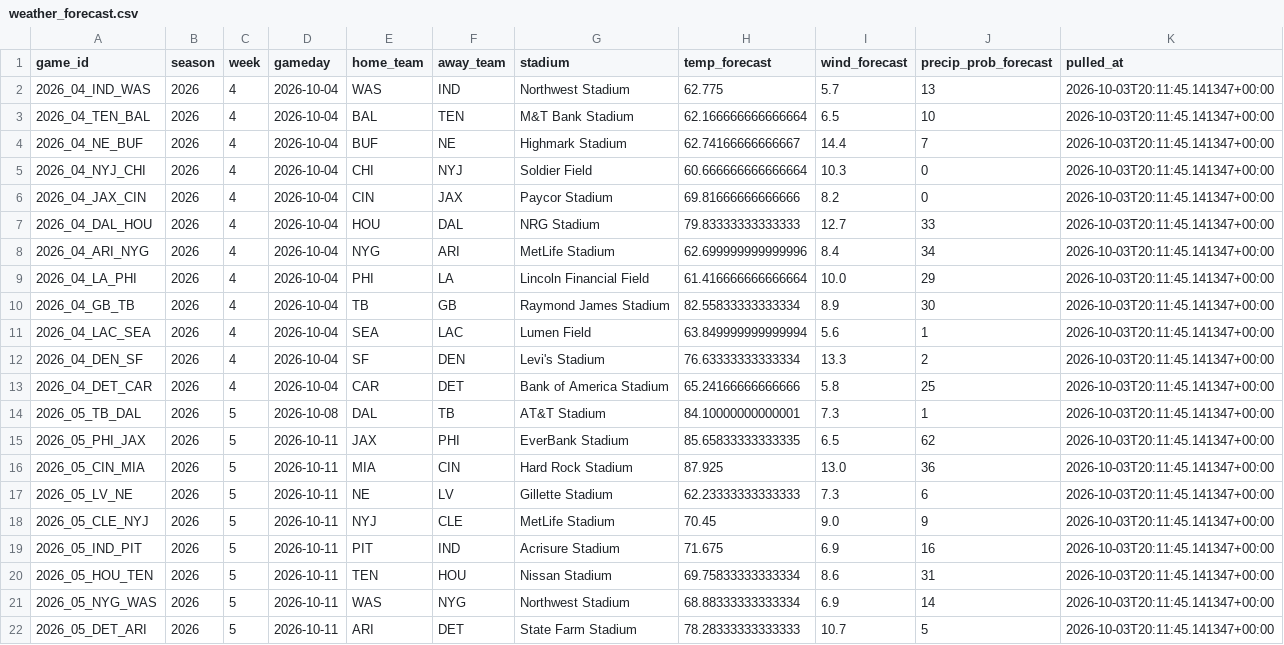
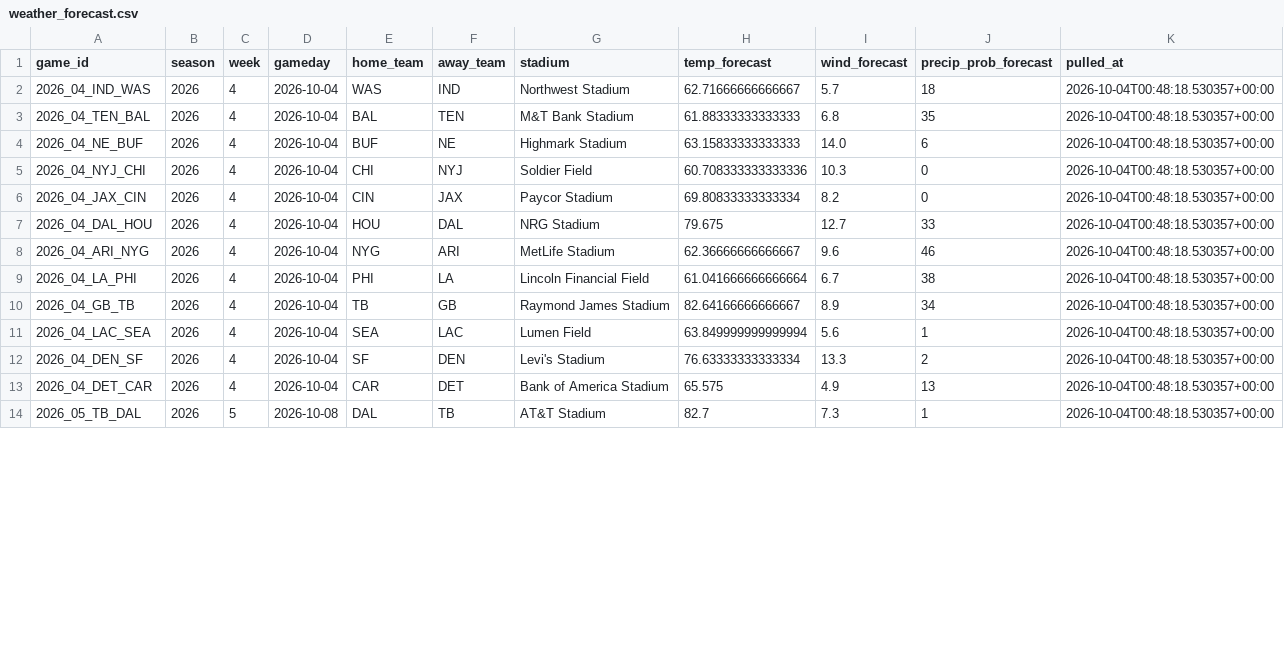
Before and after one commit to alexanderseaney-sketch/ParlayModel, a CSV file: data/raw/weather_forecast.csv, drawn as a sheet; only a part is shown; the diff covers the shown part only.

```diff
--- a/data/raw/weather_forecast.csv
+++ b/data/raw/weather_forecast.csv
@@ -1,22 +1,14 @@
 game_id,season,week,gameday,home_team,away_team,stadium,temp_forecast,wind_forecast,precip_prob_forecast,pulled_at
-2026_04_IND_WAS,2026,4,2026-10-04,WAS,IND,Northwest Stadium,62.775,5.7,13,2026-10-03T20:11:45.141347+00:00
-2026_04_TEN_BAL,2026,4,2026-10-04,BAL,TEN,M&T Bank Stadium,62.166666666666664,6.5,10,2026-10-03T20:11:45.141347+00:00
-2026_04_NE_BUF,2026,4,2026-10-04,BUF,NE,Highmark Stadium,62.74166666666667,14.4,7,2026-10-03T20:11:45.141347+00:00
-2026_04_NYJ_CHI,2026,4,2026-10-04,CHI,NYJ,Soldier Field,60.666666666666664,10.3,0,2026-10-03T20:11:45.141347+00:00
-2026_04_JAX_CIN,2026,4,2026-10-04,CIN,JAX,Paycor Stadium,69.81666666666666,8.2,0,2026-10-03T20:11:45.141347+00:00
-2026_04_DAL_HOU,2026,4,2026-10-04,HOU,DAL,NRG Stadium,79.83333333333333,12.7,33,2026-10-03T20:11:45.141347+00:00
-2026_04_ARI_NYG,2026,4,2026-10-04,NYG,ARI,MetLife Stadium,62.699999999999996,8.4,34,2026-10-03T20:11:45.141347+00:00
-2026_04_LA_PHI,2026,4,2026-10-04,PHI,LA,Lincoln Financial Field,61.416666666666664,10.0,29,2026-10-03T20:11:45.141347+00:00
-2026_04_GB_TB,2026,4,2026-10-04,TB,GB,Raymond James Stadium,82.55833333333334,8.9,30,2026-10-03T20:11:45.141347+00:00
-2026_04_LAC_SEA,2026,4,2026-10-04,SEA,LAC,Lumen Field,63.849999999999994,5.6,1,2026-10-03T20:11:45.141347+00:00
-2026_04_DEN_SF,2026,4,2026-10-04,SF,DEN,Levi's Stadium,76.63333333333334,13.3,2,2026-10-03T20:11:45.141347+00:00
-2026_04_DET_CAR,2026,4,2026-10-04,CAR,DET,Bank of America Stadium,65.24166666666666,5.8,25,2026-10-03T20:11:45.141347+00:00
-2026_05_TB_DAL,2026,5,2026-10-08,DAL,TB,AT&T Stadium,84.10000000000001,7.3,1,2026-10-03T20:11:45.141347+00:00
-2026_05_PHI_JAX,2026,5,2026-10-11,JAX,PHI,EverBank Stadium,85.65833333333335,6.5,62,2026-10-03T20:11:45.141347+00:00
-2026_05_CIN_MIA,2026,5,2026-10-11,MIA,CIN,Hard Rock Stadium,87.925,13.0,36,2026-10-03T20:11:45.141347+00:00
-2026_05_LV_NE,2026,5,2026-10-11,NE,LV,Gillette Stadium,62.23333333333333,7.3,6,2026-10-03T20:11:45.141347+00:00
-2026_05_CLE_NYJ,2026,5,2026-10-11,NYJ,CLE,MetLife Stadium,70.45,9.0,9,2026-10-03T20:11:45.141347+00:00
-2026_05_IND_PIT,2026,5,2026-10-11,PIT,IND,Acrisure Stadium,71.675,6.9,16,2026-10-03T20:11:45.141347+00:00
-2026_05_HOU_TEN,2026,5,2026-10-11,TEN,HOU,Nissan Stadium,69.75833333333334,8.6,31,2026-10-03T20:11:45.141347+00:00
-2026_05_NYG_WAS,2026,5,2026-10-11,WAS,NYG,Northwest Stadium,68.88333333333334,6.9,14,2026-10-03T20:11:45.141347+00:00
-2026_05_DET_ARI,2026,5,2026-10-11,ARI,DET,State Farm Stadium,78.28333333333333,10.7,5,2026-10-03T20:11:45.141347+00:00
+2026_04_IND_WAS,2026,4,2026-10-04,WAS,IND,Northwest Stadium,62.71666666666667,5.7,18,2026-10-04T00:48:18.530357+00:00
+2026_04_TEN_BAL,2026,4,2026-10-04,BAL,TEN,M&T Bank Stadium,61.88333333333333,6.8,35,2026-10-04T00:48:18.530357+00:00
+2026_04_NE_BUF,2026,4,2026-10-04,BUF,NE,Highmark Stadium,63.15833333333333,14.0,6,2026-10-04T00:48:18.530357+00:00
+2026_04_NYJ_CHI,2026,4,2026-10-04,CHI,NYJ,Soldier Field,60.708333333333336,10.3,0,2026-10-04T00:48:18.530357+00:00
+2026_04_JAX_CIN,2026,4,2026-10-04,CIN,JAX,Paycor Stadium,69.80833333333334,8.2,0,2026-10-04T00:48:18.530357+00:00
+2026_04_DAL_HOU,2026,4,2026-10-04,HOU,DAL,NRG Stadium,79.675,12.7,33,2026-10-04T00:48:18.530357+00:00
+2026_04_ARI_NYG,2026,4,2026-10-04,NYG,ARI,MetLife Stadium,62.36666666666667,9.6,46,2026-10-04T00:48:18.530357+00:00
+2026_04_LA_PHI,2026,4,2026-10-04,PHI,LA,Lincoln Financial Field,61.041666666666664,6.7,38,2026-10-04T00:48:18.530357+00:00
+2026_04_GB_TB,2026,4,2026-10-04,TB,GB,Raymond James Stadium,82.64166666666667,8.9,34,2026-10-04T00:48:18.530357+00:00
+2026_04_LAC_SEA,2026,4,2026-10-04,SEA,LAC,Lumen Field,63.849999999999994,5.6,1,2026-10-04T00:48:18.530357+00:00
+2026_04_DEN_SF,2026,4,2026-10-04,SF,DEN,Levi's Stadium,76.63333333333334,13.3,2,2026-10-04T00:48:18.530357+00:00
+2026_04_DET_CAR,2026,4,2026-10-04,CAR,DET,Bank of America Stadium,65.575,4.9,13,2026-10-04T00:48:18.530357+00:00
+2026_05_TB_DAL,2026,5,2026-10-08,DAL,TB,AT&T Stadium,82.7,7.3,1,2026-10-04T00:48:18.530357+00:00
```
Also changed, not shown: 1 removed row and 42 edited cells elsewhere in this file, data/raw/footballguys_depth.csv, data/raw/nbcsports_news.csv, 13 other files.
